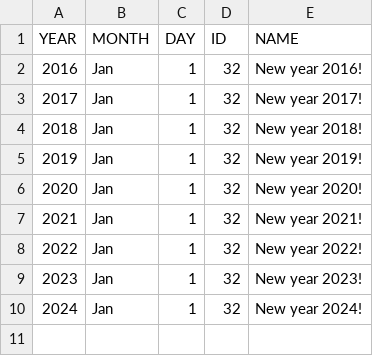
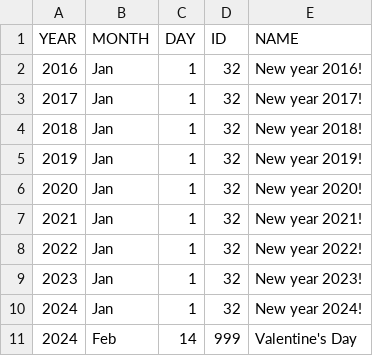
Before and after one commit to loudanet/calendar, a CSV file: calendar-service/data/events.csv, drawn as a sheet.

```diff
--- a/calendar-service/data/events.csv
+++ b/calendar-service/data/events.csv
@@ -10 +10,2 @@ YEAR,MONTH,DAY,ID,NAME
 2024,Jan,1,32,New year 2024!
+2024,Feb,14,999,Valentine's Day
```
Also changed, not shown: 1 other file.
